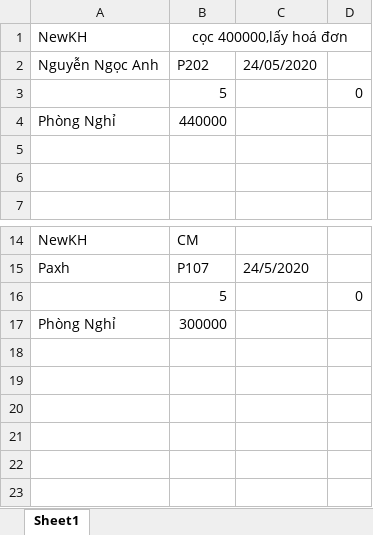
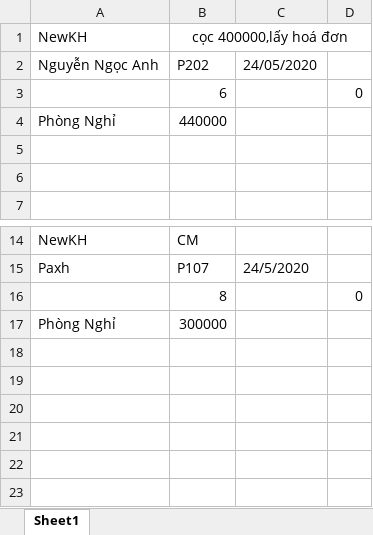
Before and after one commit to DaemonZZ/QuanLyKS, an Excel workbook: QuanLyKS/bin/Debug/CurrentCustomer.xlsx, sheet Sheet1, drawn as a sheet; only a part is shown, gaps mark what is left out; values as stored, in another font and other column widths than the file's, no borders; the diff names each change by its address in the sheet, - before the commit and + after, or states it on an @@ line.

Commit message:
zoom color ok, get last time data ok

```diff
--- a/QuanLyKS/bin/Debug/CurrentCustomer.xlsx (sheet Sheet1)
+++ b/QuanLyKS/bin/Debug/CurrentCustomer.xlsx (sheet Sheet1)
-B3: 5
+B3: 6
-B16: 5
+B16: 8
```
Also changed, not shown: 27 other files.
